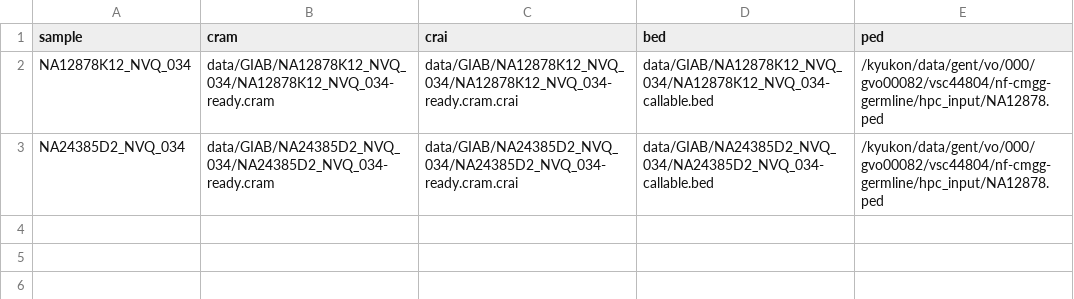
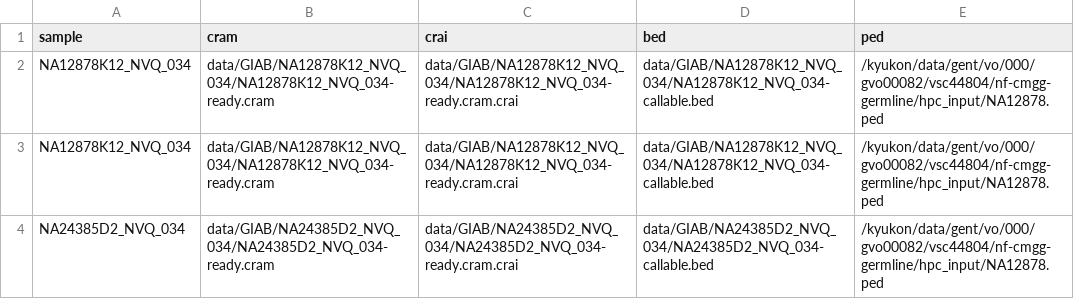
Before and after one commit to nf-cmgg/germline, a CSV file: hpc_input/samplesheet_full.csv, drawn as a sheet; the diff names each change by its address in the sheet, - before the commit and + after, or states it on an @@ line.

```diff
--- a/hpc_input/samplesheet_full.csv
+++ b/hpc_input/samplesheet_full.csv
+row 3: NA12878K12_NVQ_034 | data/GIAB/NA12878K12_NVQ_034/NA12878K12_NVQ_034-ready.cram | data/GIAB/NA12878K12_NVQ_034/NA12878K12_NVQ_034-ready.cram.crai | data/GIAB/NA12878K12_NVQ_034/NA12878K12_NVQ_034-callable.bed | /kyukon/data/gent/vo/000/gvo00082/vsc44804/nf-cmgg-germline/hpc_input/NA12878.ped
```
Also changed, not shown: hpc_input/samplesheet_small.csv.
